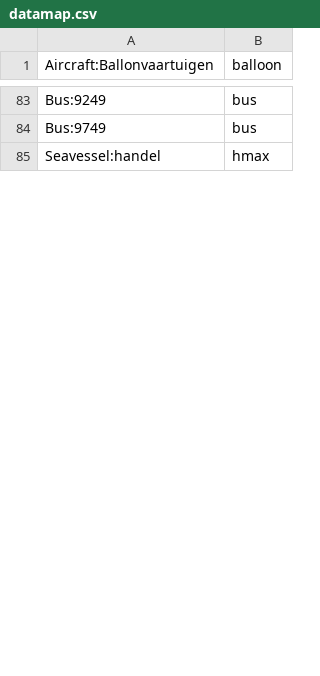
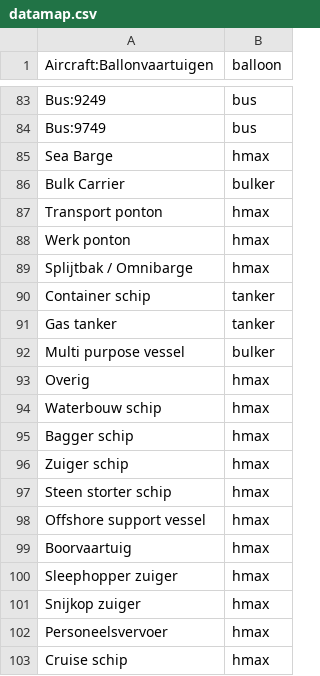
Before and after one commit to grimelda/urmive, a CSV file: data/datamap.csv, drawn as a sheet; only a part is shown, gaps mark what is left out; the diff covers the shown part only.

```diff
--- a/data/datamap.csv
+++ b/data/datamap.csv
@@ -84,2 +84,20 @@
 "Bus:9749","bus"
-"Seavessel:handel","hmax"
+"Sea Barge","hmax"
+"Bulk Carrier","bulker"
+"Transport ponton","hmax"
+"Werk ponton","hmax"
+"Splijtbak / Omnibarge","hmax"
+"Container schip","tanker"
+"Gas tanker","tanker"
+"Multi purpose vessel","bulker"
+"Overig","hmax"
+"Waterbouw schip","hmax"
+"Bagger schip","hmax"
+"Zuiger schip","hmax"
+"Steen storter schip","hmax"
+"Offshore support vessel","hmax"
+"Boorvaartuig","hmax"
+"Sleephopper zuiger","hmax"
+"Snijkop zuiger","hmax"
+"Personeelsvervoer","hmax"
+"Cruise schip","hmax"
```
Also changed, not shown: 53 added rows and 2 edited cells elsewhere in this file, 20 other files.
